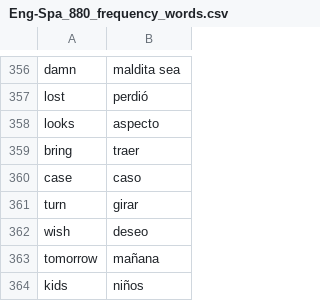
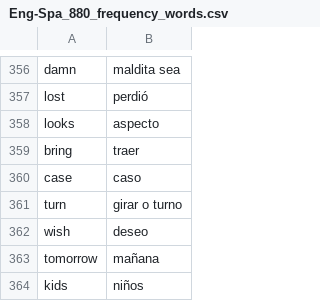
Before and after one commit to DanielMoscoso/100day_challenge, a CSV file: Day_31/data/Eng-Spa_880_frequency_words.csv, drawn as a sheet; only a part is shown, gaps mark what is left out.

Commit message:
There was as word that did not have the alternative meaning.

```diff
--- a/Day_31/data/Eng-Spa_880_frequency_words.csv
+++ b/Day_31/data/Eng-Spa_880_frequency_words.csv
@@ -360,3 +360,3 @@ bring,traer
 case,caso
-turn,girar
+turn,girar o turno
 wish,deseo
```
Also changed, not shown: 1 other file.
